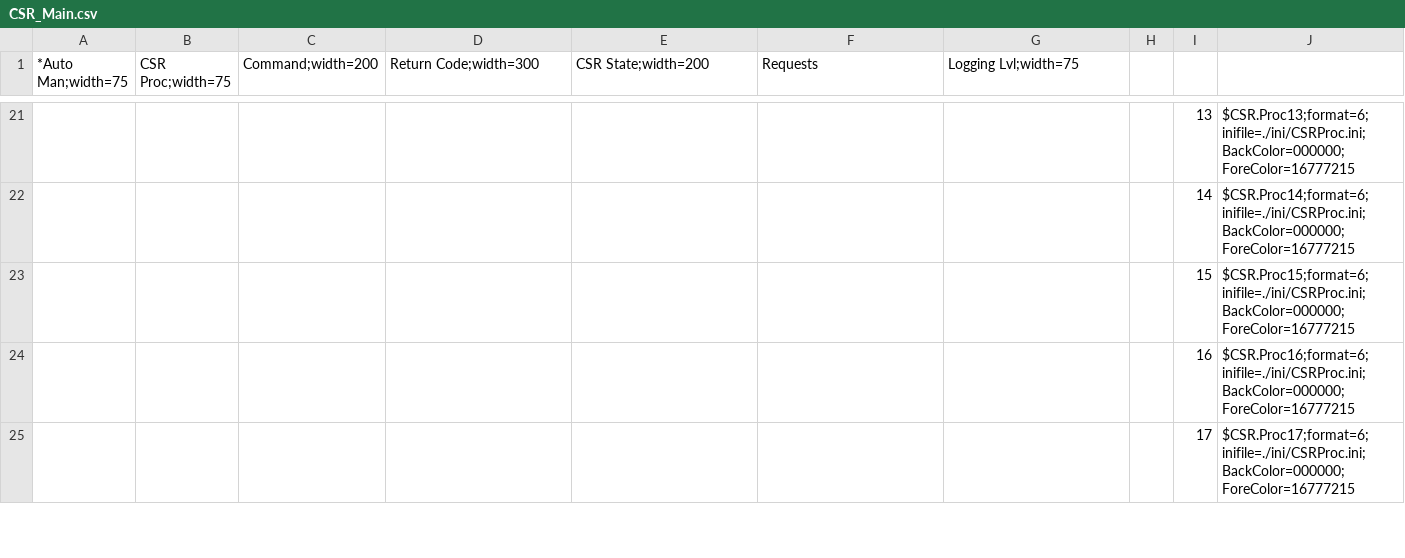
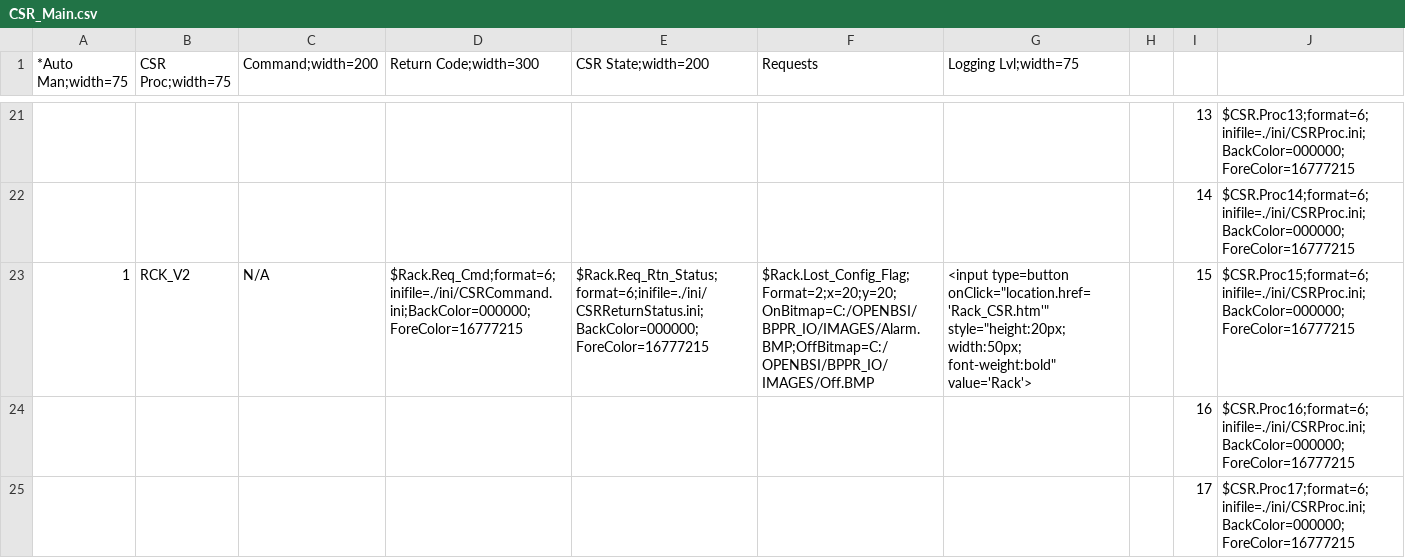
Before and after one commit to johnbherring/BPPR_IO, a CSV file: CSR_Main.csv, drawn as a sheet; only a part is shown, gaps mark what is left out; removed rows and columns are numbered as before the commit, all else as after; the diff names each change by its address in the sheet, - before the commit and + after, or states it on an @@ line.

```diff
--- a/CSR_Main.csv
+++ b/CSR_Main.csv
-row 23:  |  |  |  |  |  |  |  | 15 | $CSR.Proc15;format=6;inifile=./ini/CSRProc.ini;BackColor=000000;ForeColor=16777215
+row 23: 1 | RCK_V2 | N/A | $Rack.Req_Cmd;format=6;inifile=./ini/CSRCommand.ini;BackColor=000000;ForeColor=16777215 | $Rack.Req_Rtn_Status;format=6;inifile=./ini/CSRReturnStatus.ini;BackColor=000000;ForeColor=16777215 | $Rack.Lost_Config_Flag;Format=2;x=20;y=20;OnBitmap=C:/OPENBSI/BPPR_IO/IMAGES/Alarm.BMP;OffBitmap=C:/OPENBSI/BPPR_IO/IMAGES/Off.BMP | <input type=button onClick="location.href='Rack_CSR.htm'" style="height:20px; width:50px; font-weight:bold" value='Rack'> |  | 15 | $CSR.Proc15;format=6;inifile=./ini/CSRProc.ini;BackColor=000000;ForeColor=16777215
```
Also changed, not shown: 3 other files.
